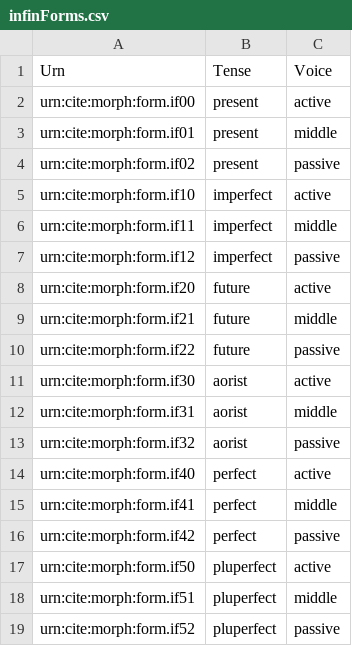
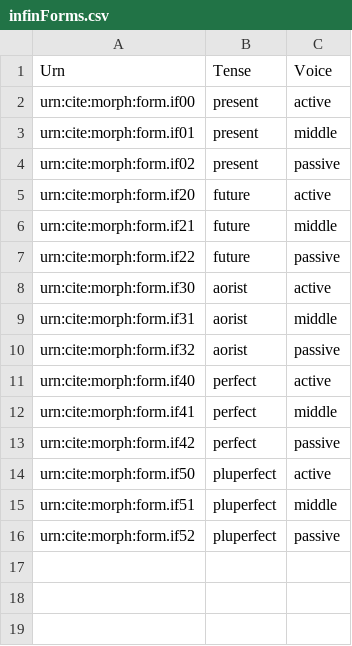
Before and after one commit to neelsmith/greeklang, a CSV file: fst/collections/infinForms.csv, drawn as a sheet.

```diff
--- a/fst/collections/infinForms.csv
+++ b/fst/collections/infinForms.csv
@@ -4,5 +4,2 @@ urn:cite:morph:form.if01,present,middle
 urn:cite:morph:form.if02,present,passive
-urn:cite:morph:form.if10,imperfect,active
-urn:cite:morph:form.if11,imperfect,middle
-urn:cite:morph:form.if12,imperfect,passive
 urn:cite:morph:form.if20,future,active
```
Also changed, not shown: fst/collections/morphForms.csv.
